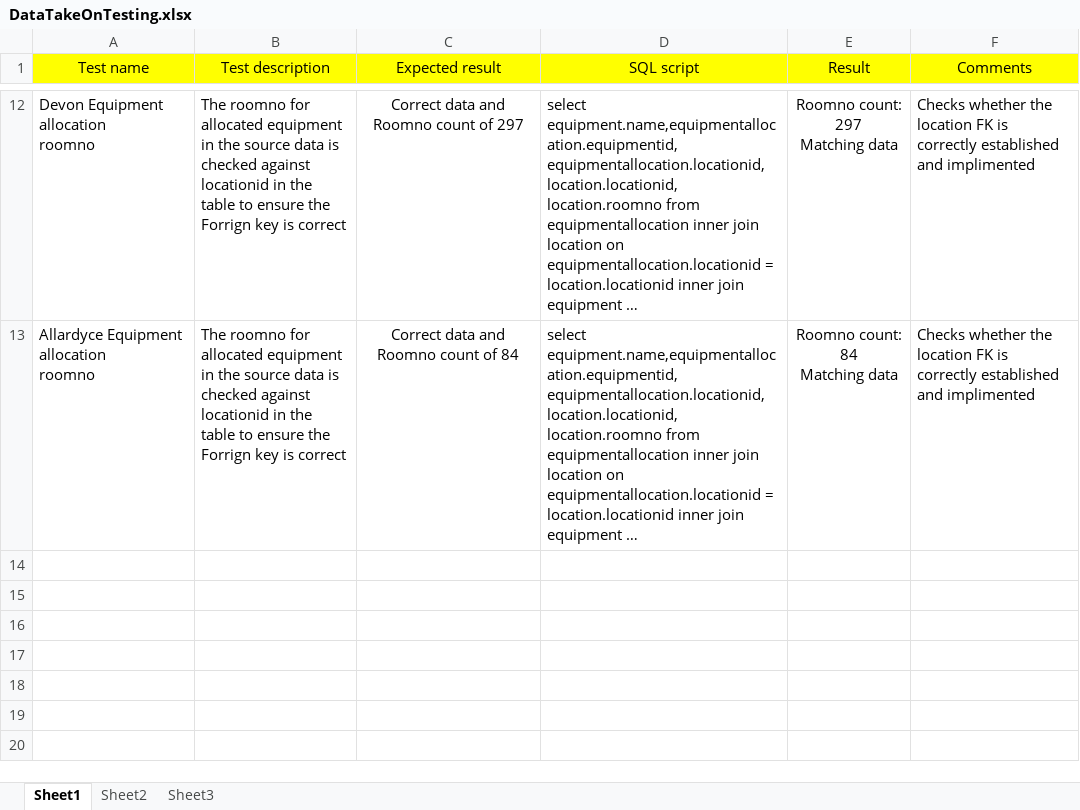
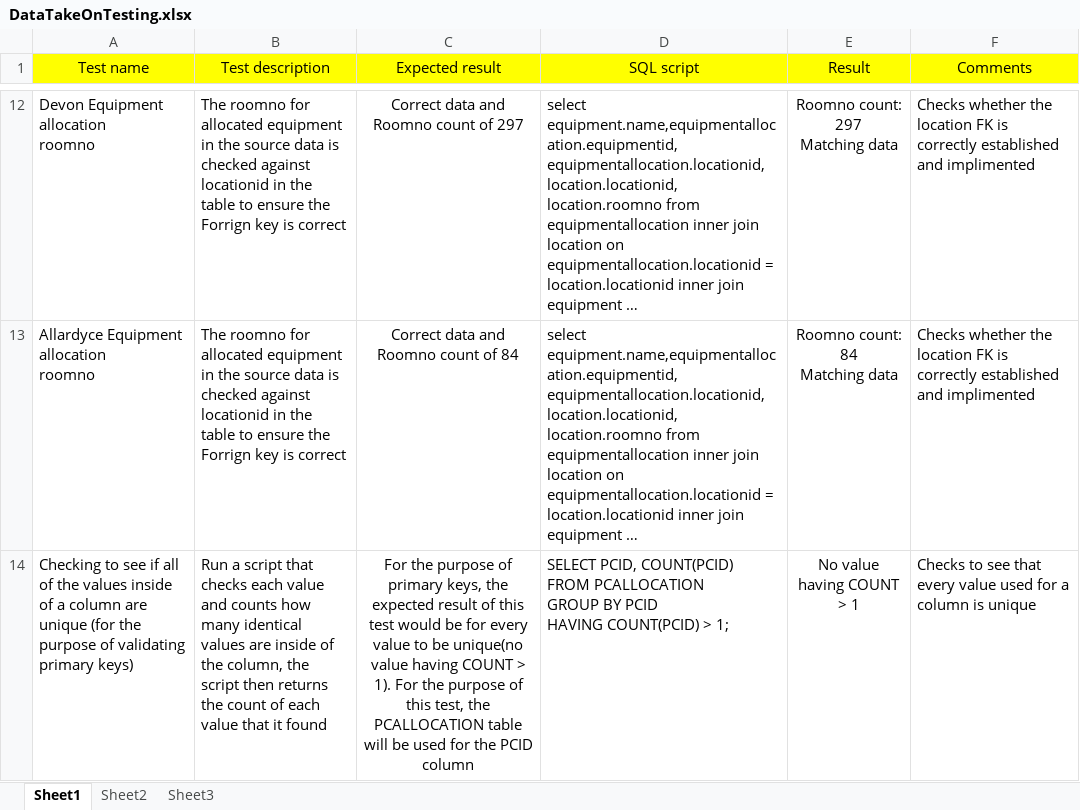
Before and after one commit to Drshockalot/SwitchboardCentral, an Excel workbook: DataTakeOnTesting.xlsx, sheet Sheet1, drawn as a sheet; only a part is shown, gaps mark what is left out; long unchanged cells end in …; values as stored, in another font and other column widths than the file's, no borders; ↵ is a line break in a cell; the diff names each change by its address in the sheet, - before the commit and + after, or states it on an @@ line.

Commit message:
added some sql commenting (not finished yet) and a test

```diff
--- a/DataTakeOnTesting.xlsx (sheet Sheet1)
+++ b/DataTakeOnTesting.xlsx (sheet Sheet1)
+row 14: Checking to see if all of the values inside of a column are unique (for the purpose of validating primary keys) | Run a script that checks each value and counts how many identical values are inside of the column, the script then returns the count of each value that it found | For the purpose of primary keys, the expected result of this test would be for every value to be unique(no value having COUNT > 1). For the purpose of this test, the PCALLOCATION table will be used for the PCID column | SELECT PCID, COUNT(PCID) ↵ FROM PCALLOCATION ↵ GROUP BY PCID ↵ HAVING COUNT(PCID) > 1; | No value having COUNT > 1 | Checks to see that every value used for a column is unique
```
Also changed, not shown: 2 other files.
